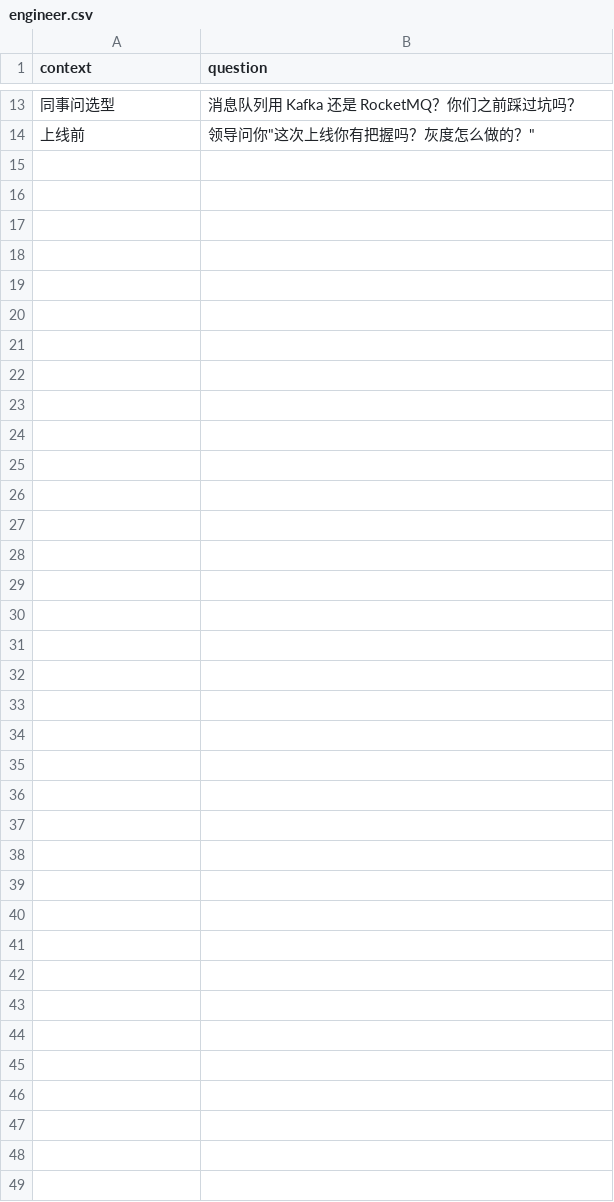
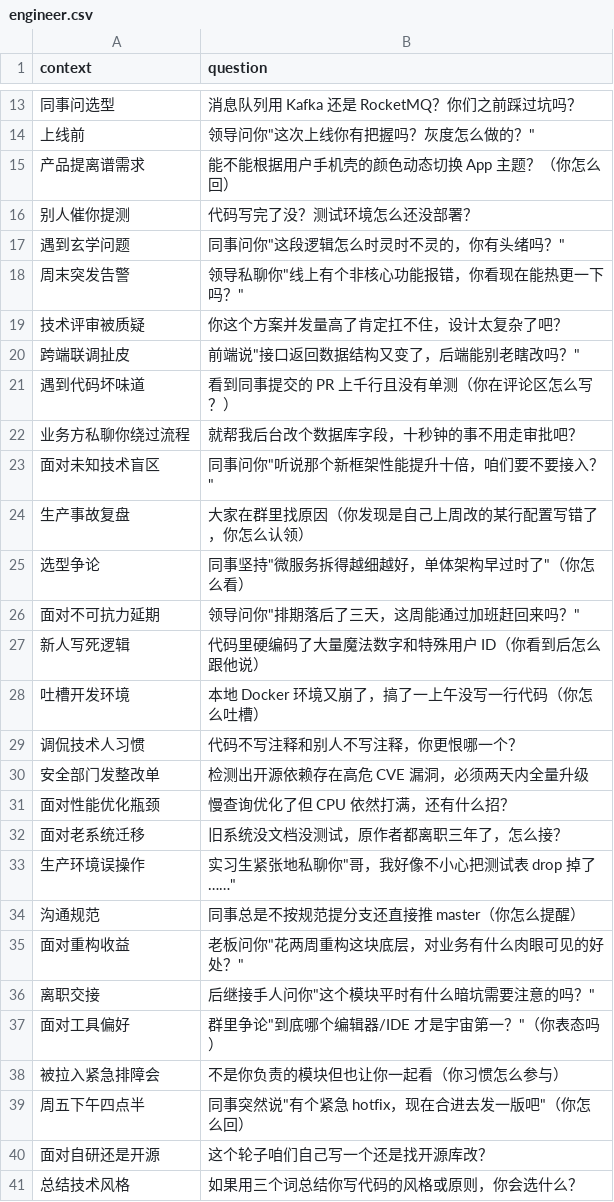
Before and after one commit to Feng-H/personal-lora-llm, a CSV file: questionnaires/engineer.csv, drawn as a sheet; only a part is shown, gaps mark what is left out; the diff names each change by its address in the sheet, - before the commit and + after, or states it on an @@ line.

```diff
--- a/questionnaires/engineer.csv
+++ b/questionnaires/engineer.csv
+row 15: 产品提离谱需求 | 能不能根据用户手机壳的颜色动态切换 App 主题？（你怎么回）
+row 16: 别人催你提测 | 代码写完了没？测试环境怎么还没部署？
+row 17: 遇到玄学问题 | 同事问你"这段逻辑怎么时灵时不灵的，你有头绪吗？"
+row 18: 周末突发告警 | 领导私聊你"线上有个非核心功能报错，你看现在能热更一下吗？"
+row 19: 技术评审被质疑 | 你这个方案并发量高了肯定扛不住，设计太复杂了吧？
+row 20: 跨端联调扯皮 | 前端说"接口返回数据结构又变了，后端能别老瞎改吗？"
+row 21: 遇到代码坏味道 | 看到同事提交的 PR 上千行且没有单测（你在评论区怎么写？）
+row 22: 业务方私聊你绕过流程 | 就帮我后台改个数据库字段，十秒钟的事不用走审批吧？
+row 23: 面对未知技术盲区 | 同事问你"听说那个新框架性能提升十倍，咱们要不要接入？"
+row 24: 生产事故复盘 | 大家在群里找原因（你发现是自己上周改的某行配置写错了，你怎么认领）
+row 25: 选型争论 | 同事坚持"微服务拆得越细越好，单体架构早过时了"（你怎么看）
+row 26: 面对不可抗力延期 | 领导问你"排期落后了三天，这周能通过加班赶回来吗？"
+row 27: 新人写死逻辑 | 代码里硬编码了大量魔法数字和特殊用户 ID（你看到后怎么跟他说）
+row 28: 吐槽开发环境 | 本地 Docker 环境又崩了，搞了一上午没写一行代码（你怎么吐槽）
+row 29: 调侃技术人习惯 | 代码不写注释和别人不写注释，你更恨哪一个？
+row 30: 安全部门发整改单 | 检测出开源依赖存在高危 CVE 漏洞，必须两天内全量升级
+row 31: 面对性能优化瓶颈 | 慢查询优化了但 CPU 依然打满，还有什么招？
+row 32: 面对老系统迁移 | 旧系统没文档没测试，原作者都离职三年了，怎么接？
+row 33: 生产环境误操作 | 实习生紧张地私聊你"哥，我好像不小心把测试表 drop 掉了……"
+row 34: 沟通规范 | 同事总是不按规范提分支还直接推 master（你怎么提醒）
+row 35: 面对重构收益 | 老板问你"花两周重构这块底层，对业务有什么肉眼可见的好处？"
+row 36: 离职交接 | 后继接手人问你"这个模块平时有什么暗坑需要注意的吗？"
+row 37: 面对工具偏好 | 群里争论"到底哪个编辑器/IDE 才是宇宙第一？"（你表态吗）
+row 38: 被拉入紧急排障会 | 不是你负责的模块但也让你一起看（你习惯怎么参与）
+row 39: 周五下午四点半 | 同事突然说"有个紧急 hotfix，现在合进去发一版吧"（你怎么回）
+row 40: 面对自研还是开源 | 这个轮子咱们自己写一个还是找开源库改？
+row 41: 总结技术风格 | 如果用三个词总结你写代码的风格或原则，你会选什么？
```
Also changed, not shown: questionnaires/family_parenting.csv, questionnaires/product_manager.csv, 6 other files.
